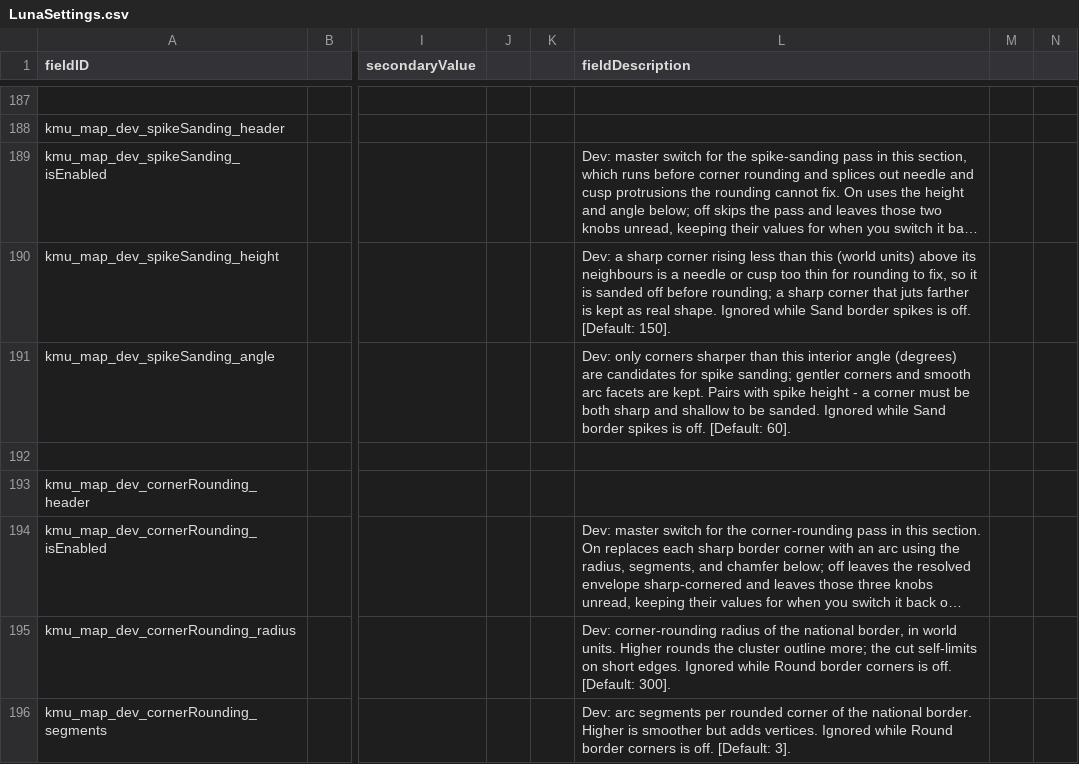
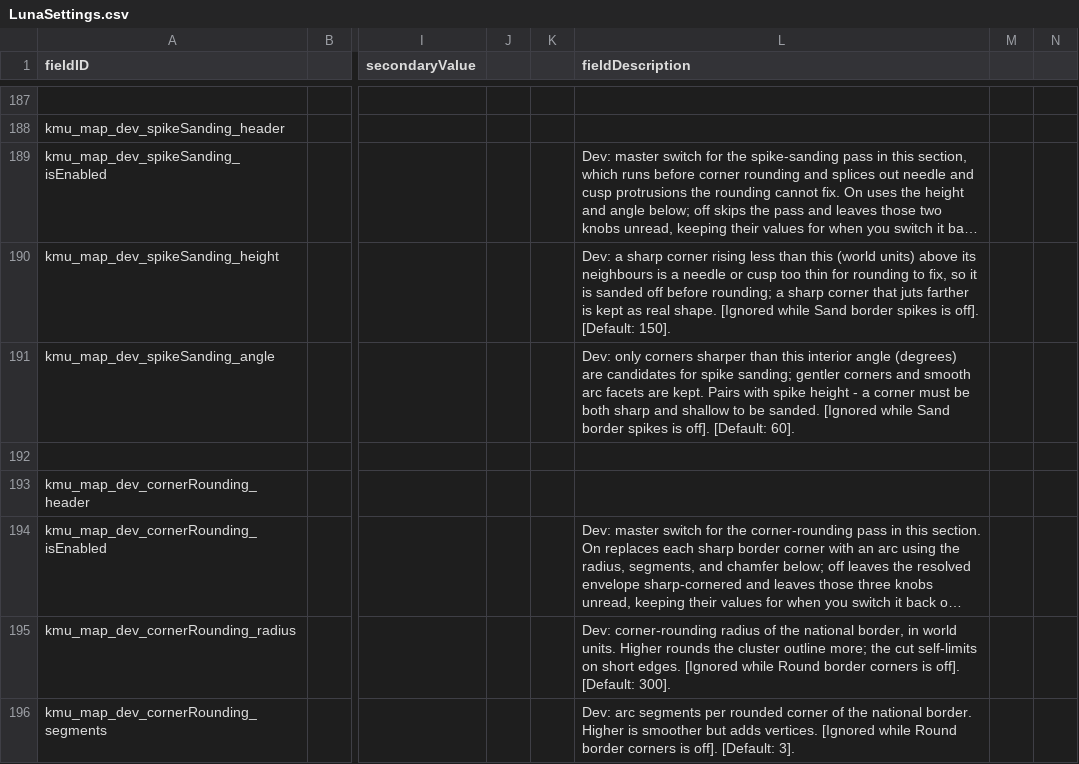
Before and after one commit to Klark-Morrigan/Starsector-Mod-KMU, a CSV file: data/config/LunaSettings.csv, drawn as a sheet; only a part is shown, gaps mark what is left out; long unchanged cells end in …; the diff covers the shown part only; the diff names each change by its address in the sheet, - before the commit and + after, or states it on an @@ line.

Commit message:
chore: highlight dependencies in setting descriptions

```diff
--- a/data/config/LunaSettings.csv
+++ b/data/config/LunaSettings.csv
-L190 (fieldDescription): …real shape. Ignored while Sand border spikes is off. [Default: 150].
+L190 (fieldDescription): …real shape. [Ignored while Sand border spikes is off]. [Default: 150].
-L191 (fieldDescription): …be sanded. Ignored while Sand border spikes is off. [Default: 60].
+L191 (fieldDescription): …be sanded. [Ignored while Sand border spikes is off]. [Default: 60].
-L195 (fieldDescription): …short edges. Ignored while Round border corners is off. [Default: 300].
+L195 (fieldDescription): …short edges. [Ignored while Round border corners is off]. [Default: 300].
-L196 (fieldDescription): …adds vertices. Ignored while Round border corners is off. [Default: 3].
+L196 (fieldDescription): …adds vertices. [Ignored while Round border corners is off]. [Default: 3].
```
Also changed, not shown: 24 edited cells elsewhere in this file.
